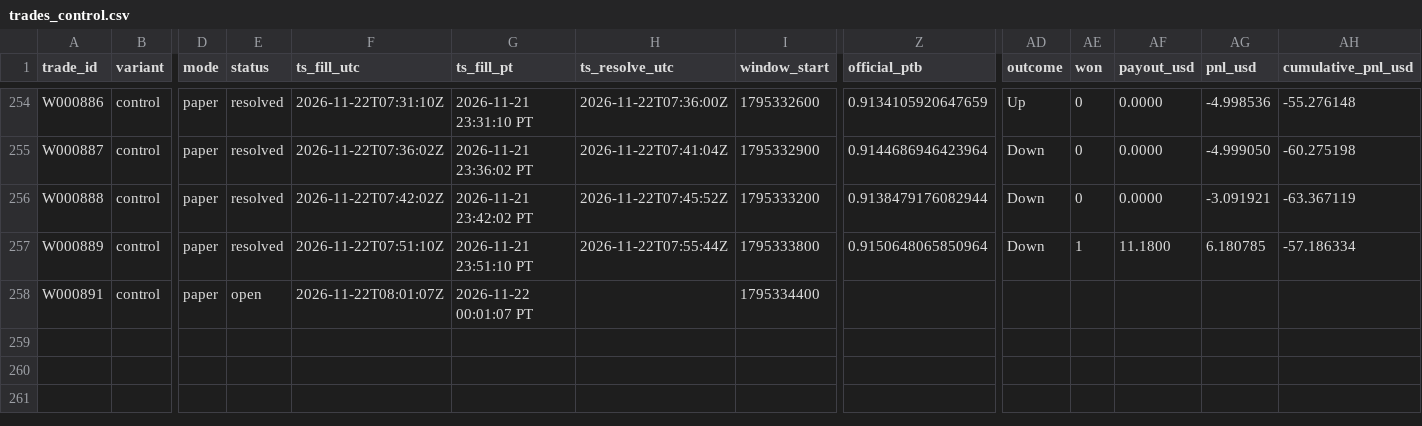
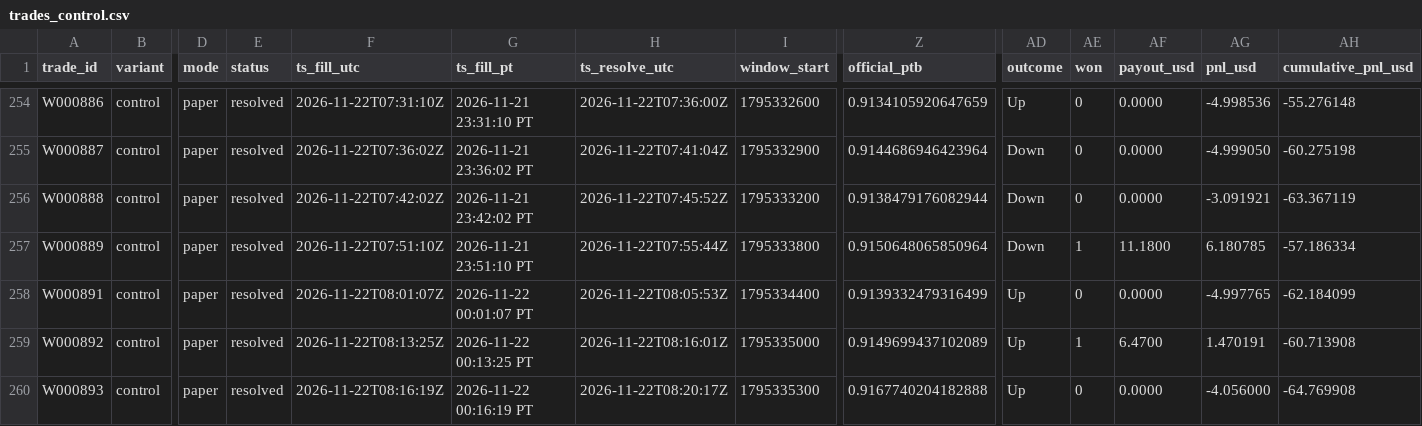
Before and after one commit to michaeldeuchar-dotcom/xrp-paper-bot, a CSV file: data/week1/trades_control.csv, drawn as a sheet; only a part is shown, gaps mark what is left out; rows hold the shown columns only; the diff names each change by its address in the sheet, - before the commit and + after, or states it on an @@ line.

```diff
--- a/data/week1/trades_control.csv
+++ b/data/week1/trades_control.csv
-E258 (status): open
+E258 (status): resolved
-H258 (ts_resolve_utc): (empty)
+H258 (ts_resolve_utc): 2026-11-22T08:05:53Z
-Z258 (official_ptb): (empty)
+Z258 (official_ptb): 0.9139332479316499
-AD258 (outcome): (empty)
+AD258 (outcome): Up
-AE258 (won): (empty)
+AE258 (won): 0
-AF258 (payout_usd): (empty)
+AF258 (payout_usd): 0.0000
-AG258 (pnl_usd): (empty)
+AG258 (pnl_usd): -4.997765
-AH258 (cumulative_pnl_usd): (empty)
+AH258 (cumulative_pnl_usd): -62.184099
+row 259: W000892 | control | paper | resolved | 2026-11-22T08:13:25Z | 2026-11-22 00:13:25 PT | 2026-11-22T08:16:01Z | 1795335000 | 0.9149699437102089 | Up | 1 | 6.4700 | 1.470191 | -60.713908
+row 260: W000893 | control | paper | resolved | 2026-11-22T08:16:19Z | 2026-11-22 00:16:19 PT | 2026-11-22T08:20:17Z | 1795335300 | 0.9167740204182888 | Up | 0 | 0.0000 | -4.056000 | -64.769908
```
Also changed, not shown: data/week1/decisions_tail.csv, data/week1/trades_down_ride.csv, 4 other files.
